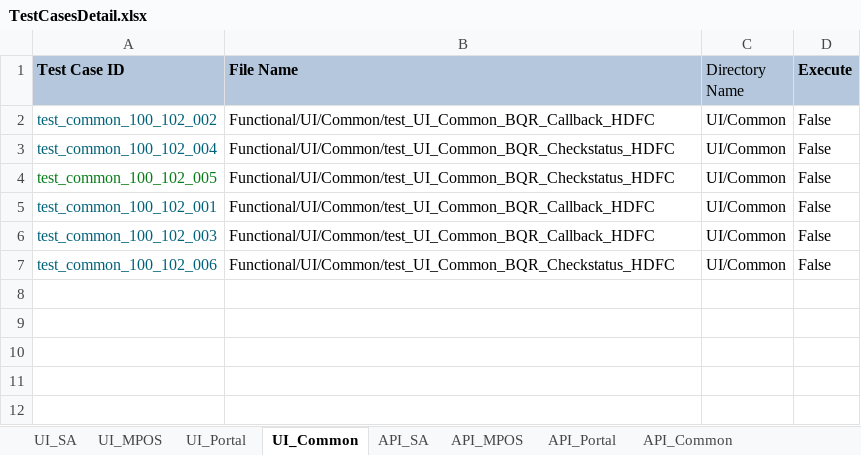
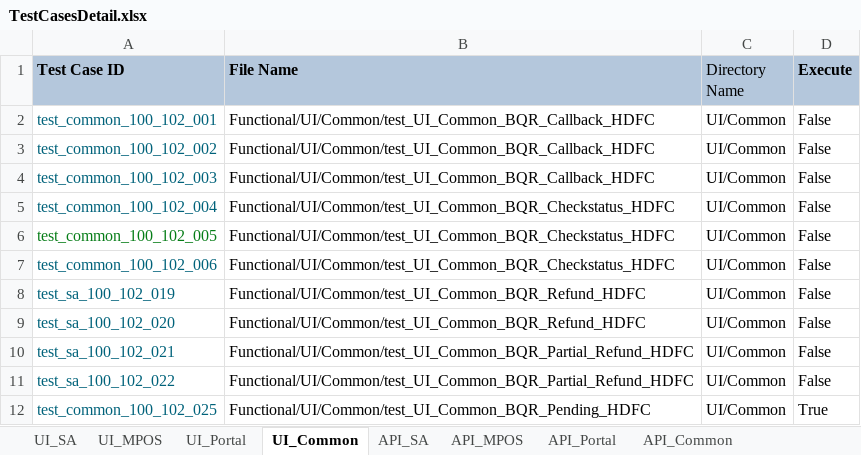
Before and after one commit to tularamsa1/ezeauto-rearch-automation-claude, an Excel workbook: DataProvider/TestCasesDetail.xlsx, sheet UI_Common, drawn as a sheet; values as stored, in another font and other column widths than the file's, no borders; the diff names each change by its address in the sheet, - before the commit and + after, or states it on an @@ line.

```diff
--- a/DataProvider/TestCasesDetail.xlsx (sheet UI_Common)
+++ b/DataProvider/TestCasesDetail.xlsx (sheet UI_Common)
@@ row 5 moved to row 2: test_common_100_102_001 @@
@@ row 6 moved to row 4: test_common_100_102_003 @@
+row 8: test_sa_100_102_019 | Functional/UI/Common/test_UI_Common_BQR_Refund_HDFC | UI/Common | False
+row 9: test_sa_100_102_020 | Functional/UI/Common/test_UI_Common_BQR_Refund_HDFC | UI/Common | False
+row 10: test_sa_100_102_021 | Functional/UI/Common/test_UI_Common_BQR_Partial_Refund_HDFC | UI/Common | False
+row 11: test_sa_100_102_022 | Functional/UI/Common/test_UI_Common_BQR_Partial_Refund_HDFC | UI/Common | False
+row 12: test_common_100_102_025 | Functional/UI/Common/test_UI_Common_BQR_Pending_HDFC | UI/Common | True
```
Also changed, not shown: sheet UI_SA, 11 other files.
